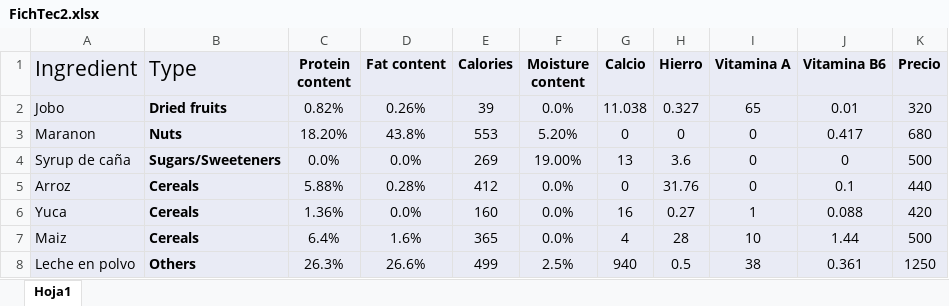
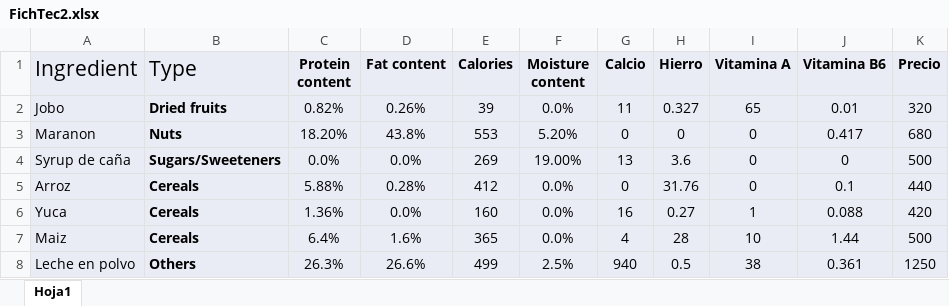
Before and after one commit to TomasSeba/OP-D, an Excel workbook: FichTec2.xlsx, sheet Hoja1, drawn as a sheet; values as stored, in another font and other column widths than the file's, no borders; the diff names each change by its address in the sheet, - before the commit and + after, or states it on an @@ line.

Commit message:
Add files via upload

```diff
--- a/FichTec2.xlsx (sheet Hoja1)
+++ b/FichTec2.xlsx (sheet Hoja1)
-G2 (Calcio): 11.038
+G2 (Calcio): 11
```
